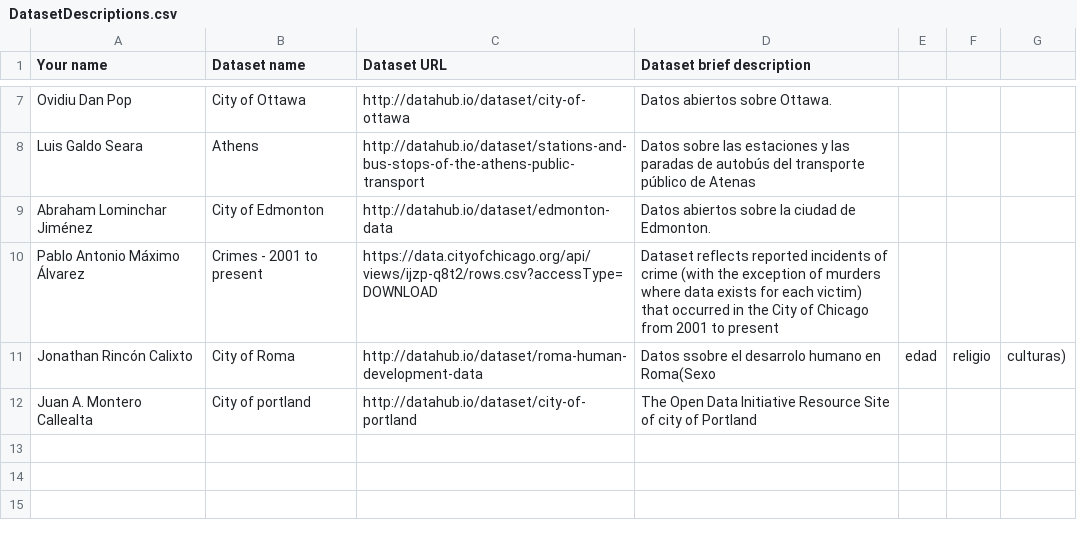
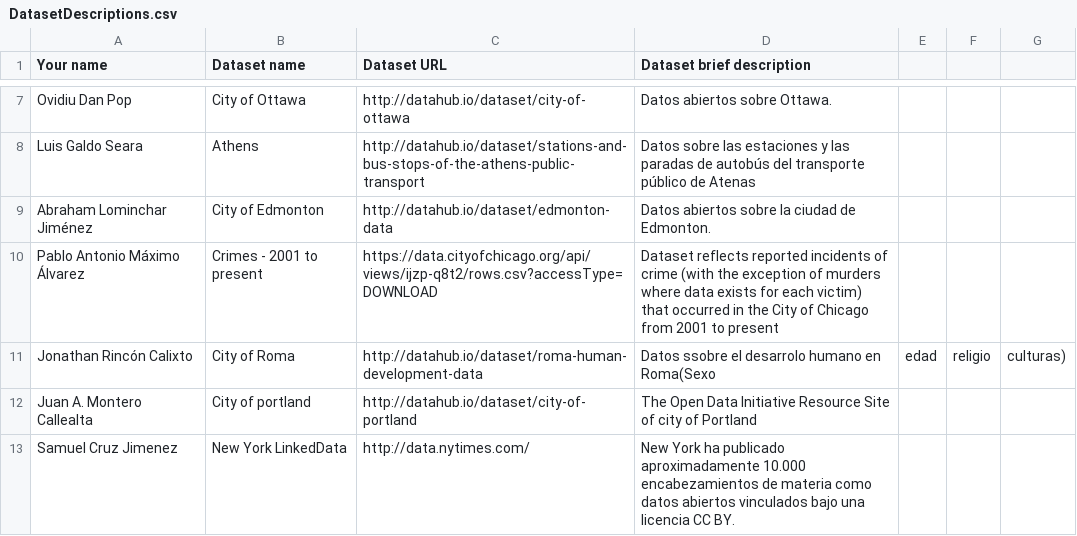
Before and after one commit to FacultadInformatica-LinkedData/Curso2015-2016, a CSV file: Assignment1/DatasetDescriptions.csv, drawn as a sheet; only a part is shown, gaps mark what is left out; the diff names each change by its address in the sheet, - before the commit and + after, or states it on an @@ line.

Commit message:
Update DatasetDescriptions.csv

```diff
--- a/Assignment1/DatasetDescriptions.csv
+++ b/Assignment1/DatasetDescriptions.csv
+row 13: Samuel Cruz Jimenez | New York LinkedData | http://data.nytimes.com/ | New York ha publicado aproximadamente 10.000 encabezamientos de materia como datos abiertos vinculados bajo una licencia CC BY.
```
